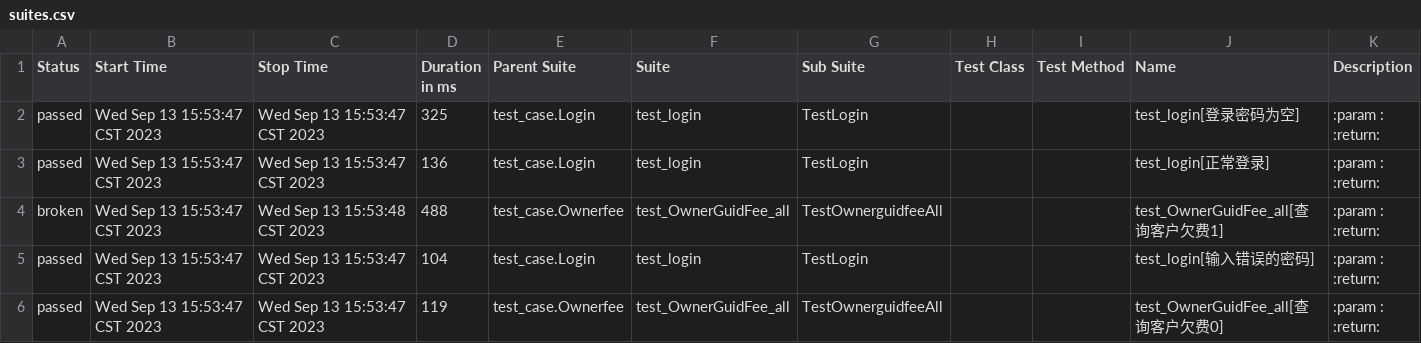
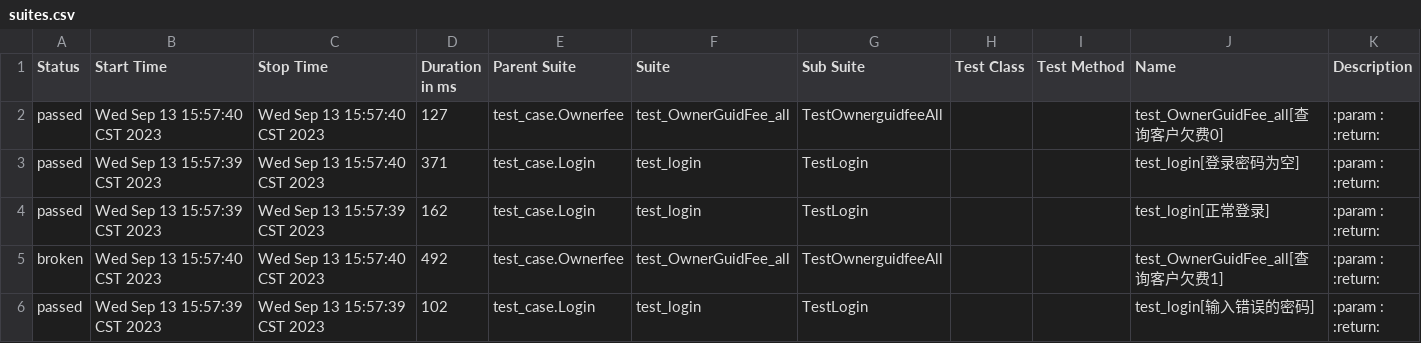
Before and after one commit to Dioctylphthalate/PytestAutoApi, a CSV file: report/html/data/suites.csv, drawn as a sheet.

```diff
--- a/report/html/data/suites.csv
+++ b/report/html/data/suites.csv
@@ -1,21 +1,21 @@
 "Status","Start Time","Stop Time","Duration in ms","Parent Suite","Suite","Sub Suite","Test Class","Test Method","Name","Description"
-"passed","Wed Sep 13 15:53:47 CST 2023","Wed Sep 13 15:53:47 CST 2023","325","test_case.Login","test_login","TestLogin","","","test_login[登录密码为空]","
-        :param :
-        :return:
-        "
-"passed","Wed Sep 13 15:53:47 CST 2023","Wed Sep 13 15:53:47 CST 2023","136","test_case.Login","test_login","TestLogin","","","test_login[正常登录]","
-        :param :
-        :return:
-        "
-"broken","Wed Sep 13 15:53:47 CST 2023","Wed Sep 13 15:53:48 CST 2023","488","test_case.Ownerfee","test_OwnerGuidFee_all","TestOwnerguidfeeAll","","","test_OwnerGuidFee_all[查询客户欠费1]","
-        :param :
-        :return:
-        "
-"passed","Wed Sep 13 15:53:47 CST 2023","Wed Sep 13 15:53:47 CST 2023","104","test_case.Login","test_login","TestLogin","","","test_login[输入错误的密码]","
-        :param :
-        :return:
-        "
-"passed","Wed Sep 13 15:53:47 CST 2023","Wed Sep 13 15:53:47 CST 2023","119","test_case.Ownerfee","test_OwnerGuidFee_all","TestOwnerguidfeeAll","","","test_OwnerGuidFee_all[查询客户欠费0]","
-        :param :
-        :return:
-        "
+"passed","Wed Sep 13 15:57:40 CST 2023","Wed Sep 13 15:57:40 CST 2023","127","test_case.Ownerfee","test_OwnerGuidFee_all","TestOwnerguidfeeAll","","","test_OwnerGuidFee_all[查询客户欠费0]","
+        :param :
+        :return:
+        "
+"passed","Wed Sep 13 15:57:39 CST 2023","Wed Sep 13 15:57:40 CST 2023","371","test_case.Login","test_login","TestLogin","","","test_login[登录密码为空]","
+        :param :
+        :return:
+        "
+"passed","Wed Sep 13 15:57:39 CST 2023","Wed Sep 13 15:57:39 CST 2023","162","test_case.Login","test_login","TestLogin","","","test_login[正常登录]","
+        :param :
+        :return:
+        "
+"broken","Wed Sep 13 15:57:40 CST 2023","Wed Sep 13 15:57:40 CST 2023","492","test_case.Ownerfee","test_OwnerGuidFee_all","TestOwnerguidfeeAll","","","test_OwnerGuidFee_all[查询客户欠费1]","
+        :param :
+        :return:
+        "
+"passed","Wed Sep 13 15:57:39 CST 2023","Wed Sep 13 15:57:39 CST 2023","102","test_case.Login","test_login","TestLogin","","","test_login[输入错误的密码]","
+        :param :
+        :return:
+        "
```
Also changed, not shown: report/html/data/behaviors.csv, 15 other files.
